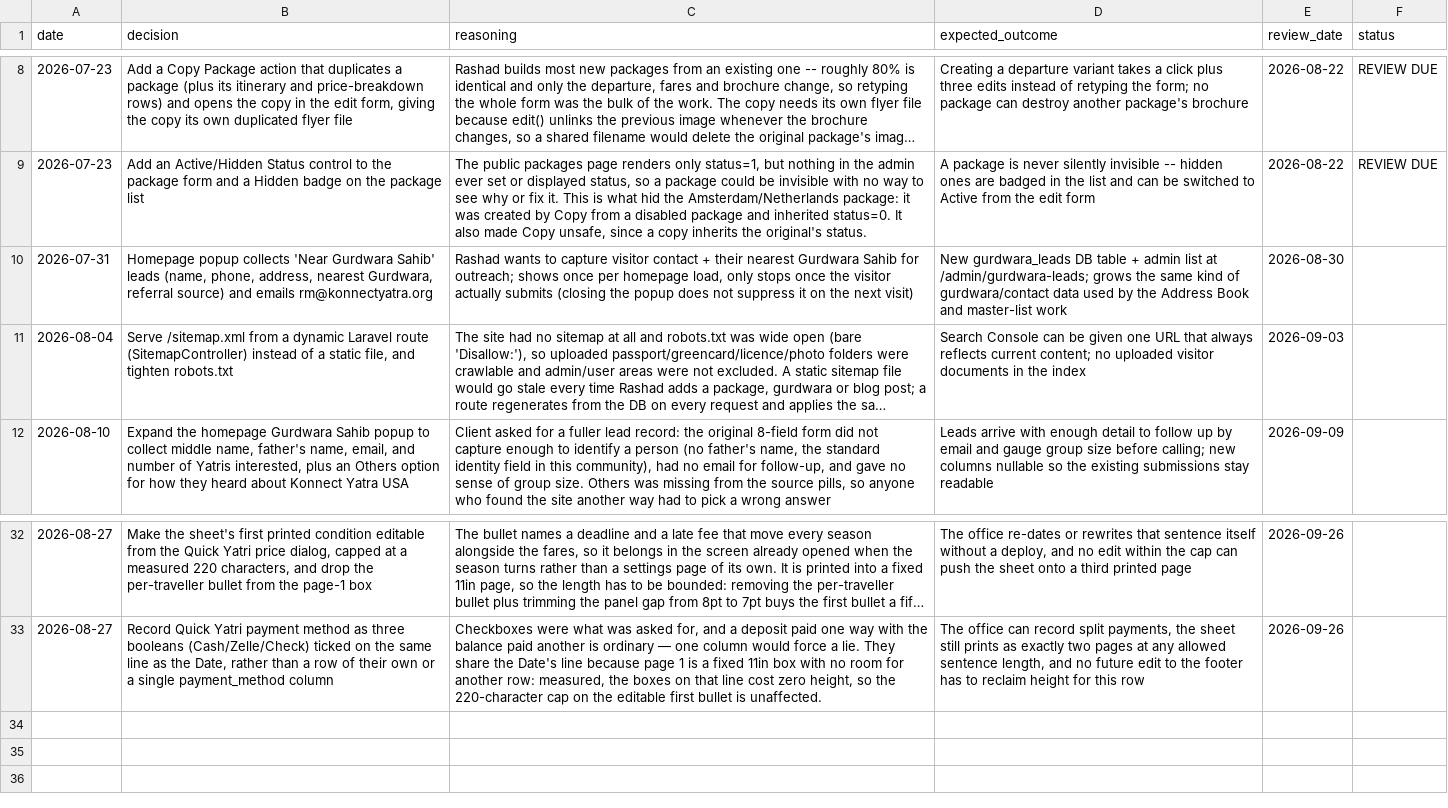
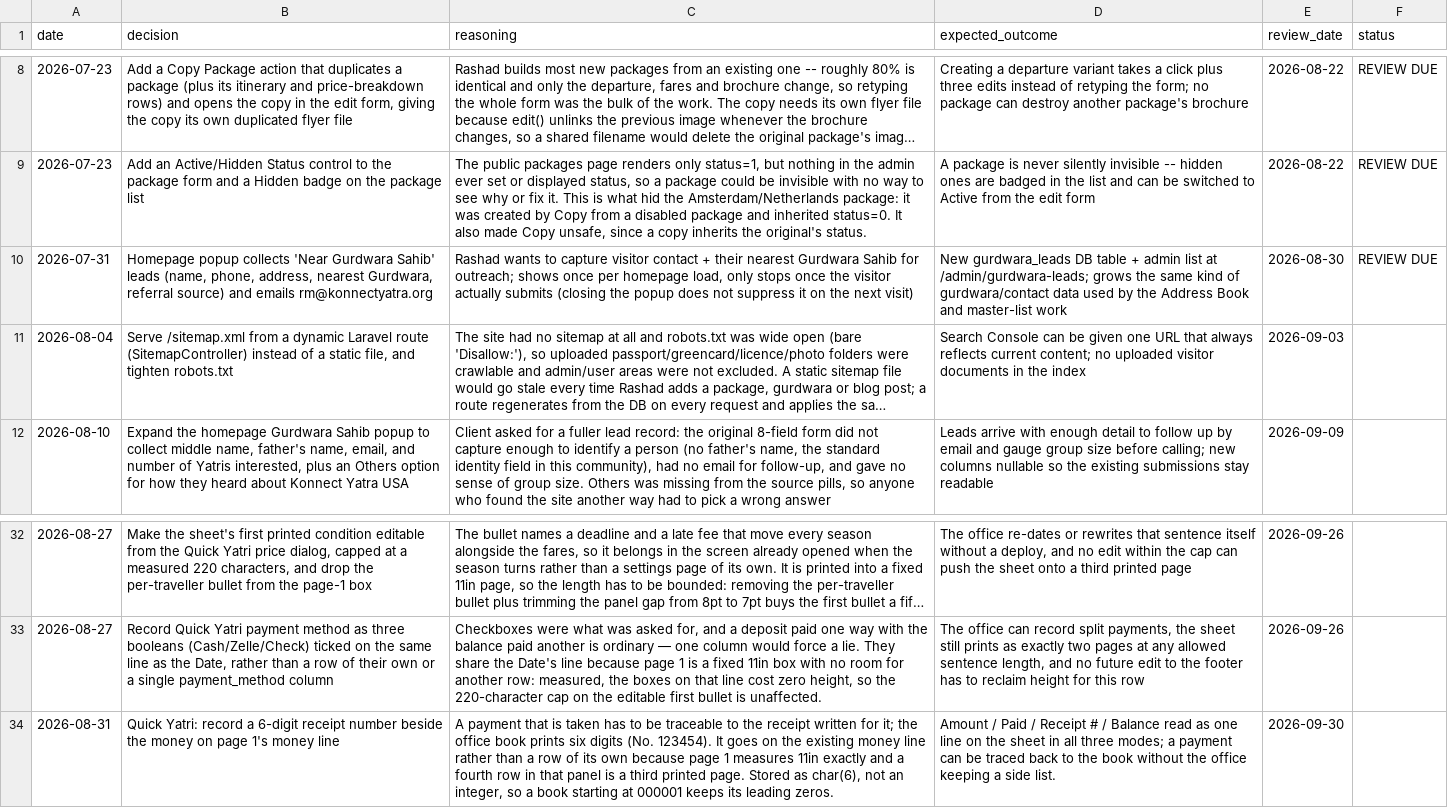
Before and after one commit to asghar786/KonnectYatra, a CSV file: memory/decisions.csv, drawn as a sheet; only a part is shown, gaps mark what is left out; long unchanged cells end in …; the diff names each change by its address in the sheet, - before the commit and + after, or states it on an @@ line.

Commit message:
Quick Yatri: record the receipt number for a payment — six digits on the money line
The money line becomes Amount / Paid / Receipt # / Balance. It is on that row
and not one of its own for the reason every other addition to this panel has
landed on an existing line: page 1 measures 11in exactly, and a fourth row costs
about 25px against the ~24px the panel has left at the longest allowed sentence.

Width was the real constraint, not height. The panel gives the row 417.8px, and
a naive fourth cell demands 435 — .qy-rule's 36pt minimum, sensible for a lone
writing line, pushes the panel through its own border when honoured four times.
The row buys it back four measured ways: the gap drops 11pt to 6pt, the labels
sit 3pt off their lines, the text drops to the page's own 8.6pt, and
.qy-money-line lifts the floor on this row only. The cells then take unequal
shares (1 / 0.85 / 1.15 / 1) because each spends a fixed amount on its label —
equal cells hand "Receipt #:" the shortest line. Rules land at 48.5/53.5/56.4/
49.4px against longest values of 35.7, 39.4 and 39.3, and the row measures the
same 15.7px tall as before, in all three modes.

Six digits, because that is what the receipt book prints. char(6) and not an
integer: a receipt number is an identifier, nothing adds it up, and a book that
starts at 000001 must keep its zeros. "No. 123454" is what gets copied out, so
the controller strips the label — but it never pads a short number, which would
invent a receipt nobody wrote.

Deliberately not balance.raseed_no: that belongs to the yatri_visas flow, where
one booking has many payment rows. A Quick Yatri sheet has one money line.

Six tests; suite green 64/64.

```diff
--- a/memory/decisions.csv
+++ b/memory/decisions.csv
-F10 (status): (empty)
+F10 (status): REVIEW DUE
+row 34: 2026-08-31 | Quick Yatri: record a 6-digit receipt number beside the money on page 1's money line | A payment that is taken has to be traceable to the receipt written for it; the office book prints six digits (No. 123454). It goes on the existing money line rather than a row of its own because page 1 measures 11in exactly and a fourth row in that panel is a third printed page. Stored as char(6), not an integer, so a book starting at 000001 keeps its leading zeros. | Amount / Paid / Receipt # / Balance read as one line on the sheet in all three modes; a payment can be traced back to the book without the office keeping a side list. | 2026-09-30
```
Also changed, not shown: 7 other files.
